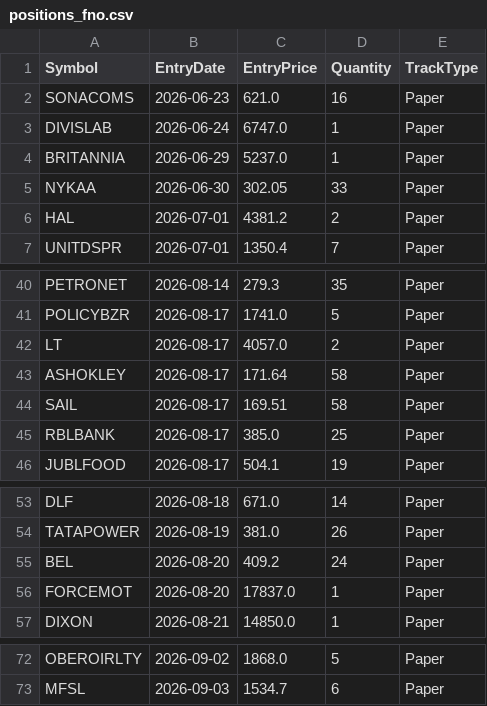
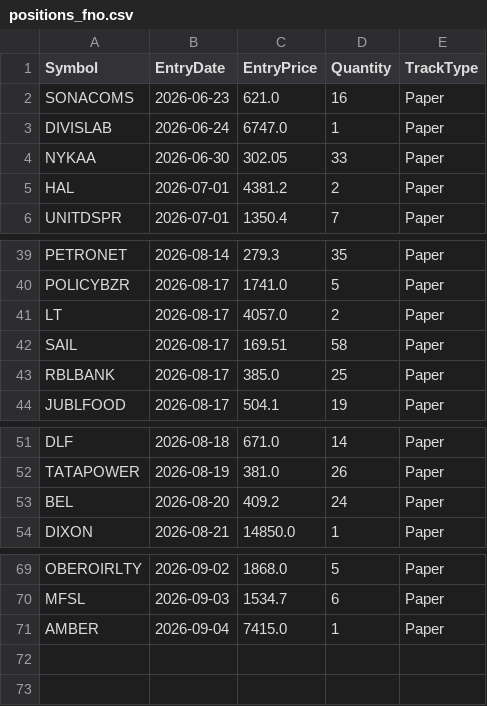
Before and after one commit to finnyrajmann/nse-fno-trend, a CSV file: data/positions_fno.csv, drawn as a sheet; only a part is shown, gaps mark what is left out.

Commit message:
Auto-update — 2026-09-04

```diff
--- a/data/positions_fno.csv
+++ b/data/positions_fno.csv
@@ -3,3 +3,2 @@ SONACOMS,2026-06-23,621.0,16,Paper
 DIVISLAB,2026-06-24,6747.0,1,Paper
-BRITANNIA,2026-06-29,5237.0,1,Paper
 NYKAA,2026-06-30,302.05,33,Paper
@@ -42,3 +41,2 @@ POLICYBZR,2026-08-17,1741.0,5,Paper
 LT,2026-08-17,4057.0,2,Paper
-ASHOKLEY,2026-08-17,171.64,58,Paper
 SAIL,2026-08-17,169.51,58,Paper
@@ -55,3 +53,2 @@ TATAPOWER,2026-08-19,381.0,26,Paper
 BEL,2026-08-20,409.2,24,Paper
-FORCEMOT,2026-08-20,17837.0,1,Paper
 DIXON,2026-08-21,14850.0,1,Paper
@@ -73 +70,2 @@ OBEROIRLTY,2026-09-02,1868.0,5,Paper
 MFSL,2026-09-03,1534.7,6,Paper
+AMBER,2026-09-04,7415.0,1,Paper
```
